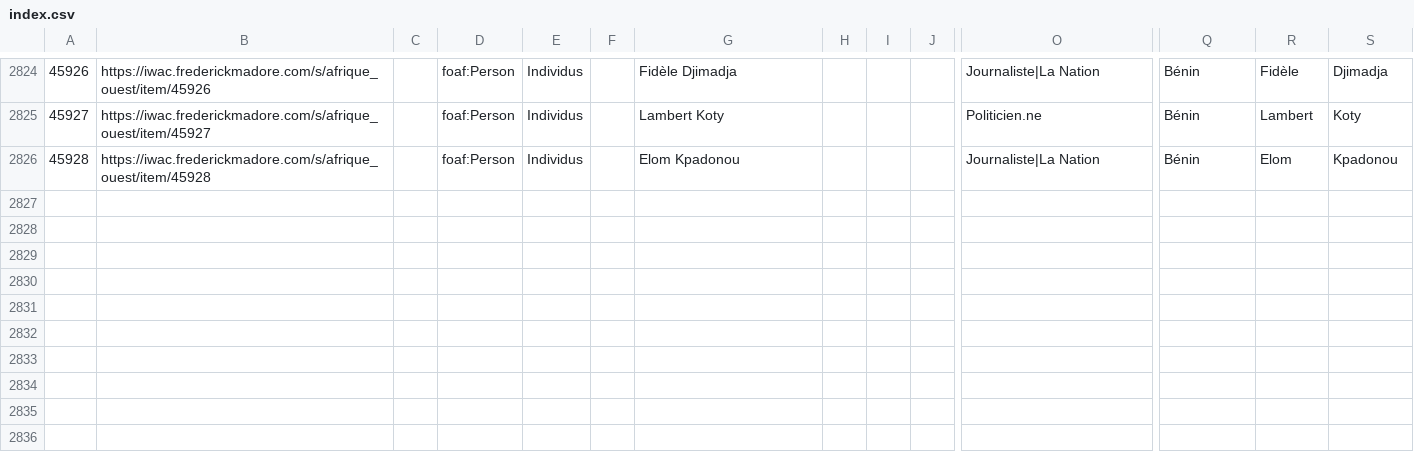
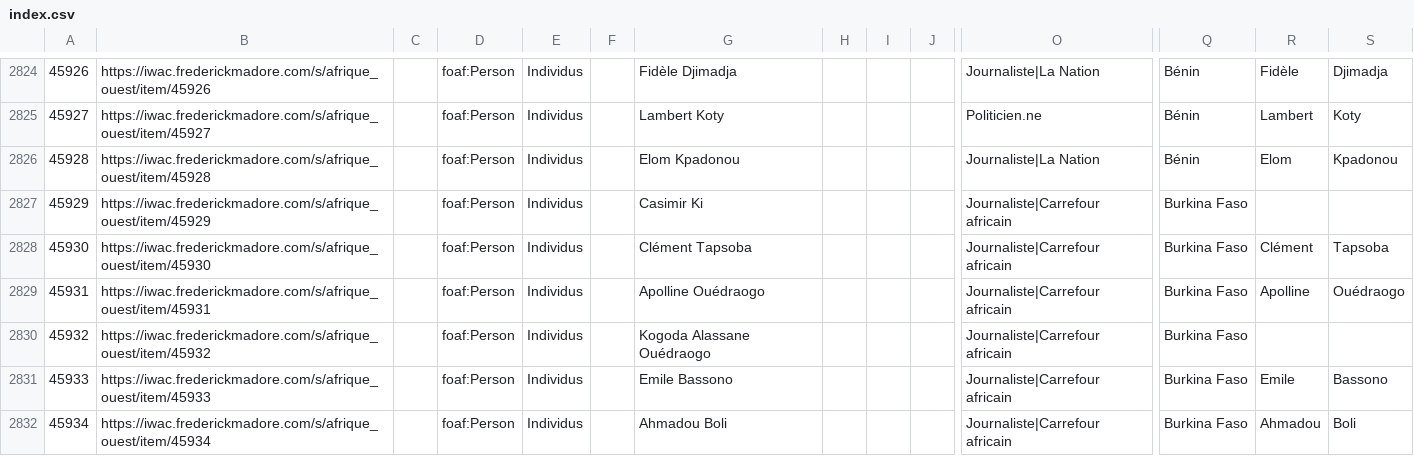
Before and after one commit to fmadore/Islam-West-Africa-Collection, a CSV file: Metadata/CSV/index.csv, drawn as a sheet; only a part is shown, gaps mark what is left out; rows hold the shown columns only; the diff names each change by its address in the sheet, - before the commit and + after, or states it on an @@ line.

Commit message:
Update index.csv

```diff
--- a/Metadata/CSV/index.csv
+++ b/Metadata/CSV/index.csv
+row 2827: 45929 | https://iwac.frederickmadore.com/s/afrique_ouest/item/45929 |  | foaf:Person | Individus |  | Casimir Ki |  |  |  | Journaliste|Carrefour africain | Burkina Faso
+row 2828: 45930 | https://iwac.frederickmadore.com/s/afrique_ouest/item/45930 |  | foaf:Person | Individus |  | Clément Tapsoba |  |  |  | Journaliste|Carrefour africain | Burkina Faso | Clément | Tapsoba
+row 2829: 45931 | https://iwac.frederickmadore.com/s/afrique_ouest/item/45931 |  | foaf:Person | Individus |  | Apolline Ouédraogo |  |  |  | Journaliste|Carrefour africain | Burkina Faso | Apolline | Ouédraogo
+row 2830: 45932 | https://iwac.frederickmadore.com/s/afrique_ouest/item/45932 |  | foaf:Person | Individus |  | Kogoda Alassane Ouédraogo |  |  |  | Journaliste|Carrefour africain | Burkina Faso
+row 2831: 45933 | https://iwac.frederickmadore.com/s/afrique_ouest/item/45933 |  | foaf:Person | Individus |  | Emile Bassono |  |  |  | Journaliste|Carrefour africain | Burkina Faso | Emile | Bassono
+row 2832: 45934 | https://iwac.frederickmadore.com/s/afrique_ouest/item/45934 |  | foaf:Person | Individus |  | Ahmadou Boli |  |  |  | Journaliste|Carrefour africain | Burkina Faso | Ahmadou | Boli
```
